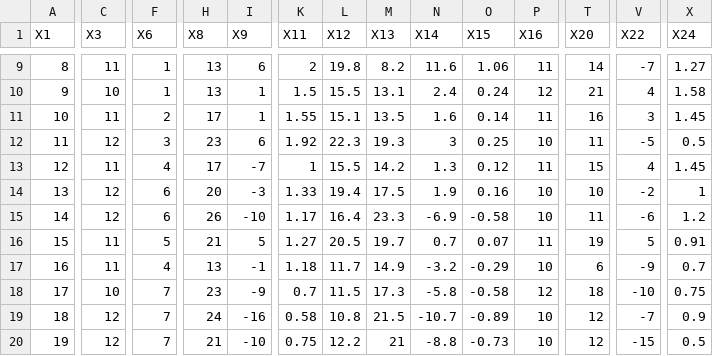
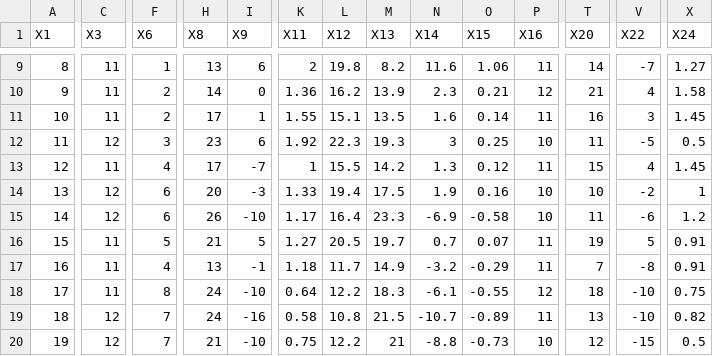
Before and after one commit to Bustami/fpl_team_strength_data, a CSV file: pl_team_performance_raw_data.csv, drawn as a sheet; only a part is shown, gaps mark what is left out; the diff covers the shown part only; the diff names each change by its address in the sheet, - before the commit and + after, or states it on an @@ line.

```diff
--- a/pl_team_performance_raw_data.csv
+++ b/pl_team_performance_raw_data.csv
-C10 (X3): 10
+C10 (X3): 11
-F10 (X6): 1
+F10 (X6): 2
-H10 (X8): 13
+H10 (X8): 14
-I10 (X9): 1
+I10 (X9): 0
-K10 (X11): 1.5
+K10 (X11): 1.36
-L10 (X12): 15.5
+L10 (X12): 16.2
-M10 (X13): 13.1
+M10 (X13): 13.9
-N10 (X14): 2.4
+N10 (X14): 2.3
-O10 (X15): 0.24
+O10 (X15): 0.21
-P17 (X16): 10
+P17 (X16): 11
-T17 (X20): 6
+T17 (X20): 7
-V17 (X22): -9
+V17 (X22): -8
-X17 (X24): 0.7
+X17 (X24): 0.91
-C18 (X3): 10
+C18 (X3): 11
-F18 (X6): 7
+F18 (X6): 8
-H18 (X8): 23
+H18 (X8): 24
-I18 (X9): -9
+I18 (X9): -10
-K18 (X11): 0.7
+K18 (X11): 0.64
-L18 (X12): 11.5
+L18 (X12): 12.2
-M18 (X13): 17.3
+M18 (X13): 18.3
-N18 (X14): -5.8
+N18 (X14): -6.1
-O18 (X15): -0.58
+O18 (X15): -0.55
-P19 (X16): 10
+P19 (X16): 11
-T19 (X20): 12
+T19 (X20): 13
-V19 (X22): -7
+V19 (X22): -10
-X19 (X24): 0.9
+X19 (X24): 0.82
```
Also changed, not shown: 129 edited cells elsewhere in this file, pl_pending_games.csv.
